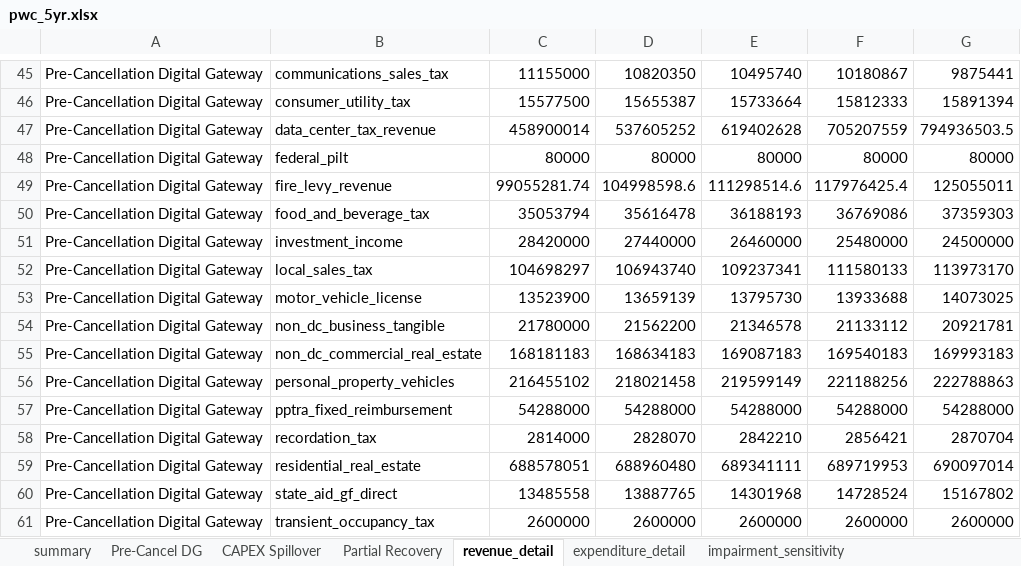
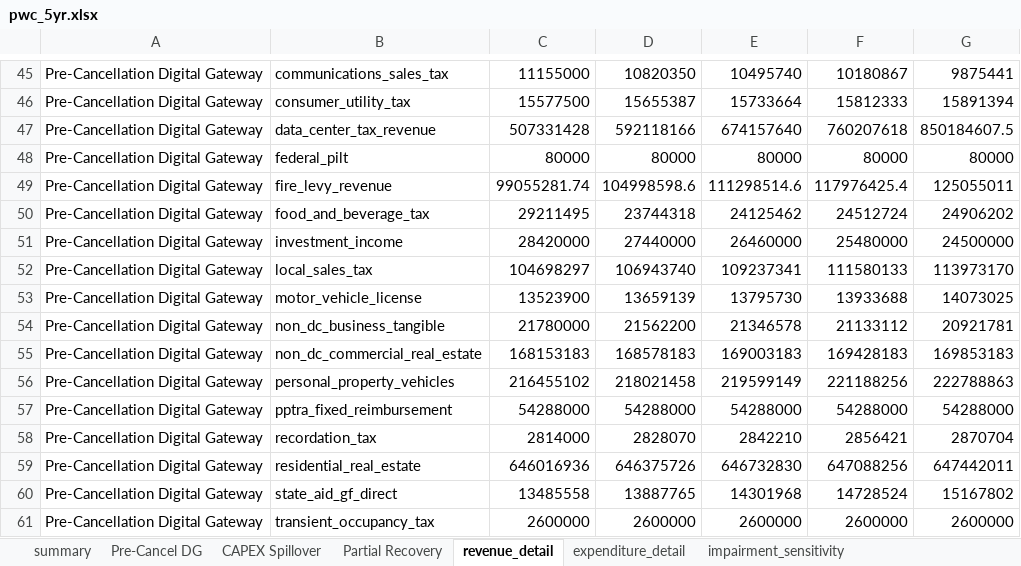
Before and after one commit to mikefrantzen/PWCFinancialAnalysis, an Excel workbook: model/pwc_5yr.xlsx, sheet revenue_detail, drawn as a sheet; only a part is shown, gaps mark what is left out; values as stored, in another font and other column widths than the file's, no borders; removed rows and columns are numbered as before the commit, all else as after; the diff covers the shown part only; the diff names each change by its address in the sheet, - before the commit and + after, or states it on an @@ line.

```diff
--- a/model/pwc_5yr.xlsx (sheet revenue_detail)
+++ b/model/pwc_5yr.xlsx (sheet revenue_detail)
-row 47: Pre-Cancellation Digital Gateway | data_center_tax_revenue | 458900014 | 537605252 | 619402628 | 705207559 | 794936503.5
+row 47: Pre-Cancellation Digital Gateway | data_center_tax_revenue | 507331428 | 592118166 | 674157640 | 760207618 | 850184607.5
-row 50: Pre-Cancellation Digital Gateway | food_and_beverage_tax | 35053794 | 35616478 | 36188193 | 36769086 | 37359303
+row 50: Pre-Cancellation Digital Gateway | food_and_beverage_tax | 29211495 | 23744318 | 24125462 | 24512724 | 24906202
-row 55: Pre-Cancellation Digital Gateway | non_dc_commercial_real_estate | 168181183 | 168634183 | 169087183 | 169540183 | 169993183
+row 55: Pre-Cancellation Digital Gateway | non_dc_commercial_real_estate | 168153183 | 168578183 | 169003183 | 169428183 | 169853183
-row 59: Pre-Cancellation Digital Gateway | residential_real_estate | 688578051 | 688960480 | 689341111 | 689719953 | 690097014
+row 59: Pre-Cancellation Digital Gateway | residential_real_estate | 646016936 | 646375726 | 646732830 | 647088256 | 647442011
```
Also changed, not shown: 8 added rows and 8 removed rows elsewhere in this sheet, sheet summary, sheet Partial Recovery, sheet CAPEX Spillover, sheet impairment_sensitivity, sheet Pre-Cancel DG, sheet expenditure_detail, 1 more sheet, 17 other files.
